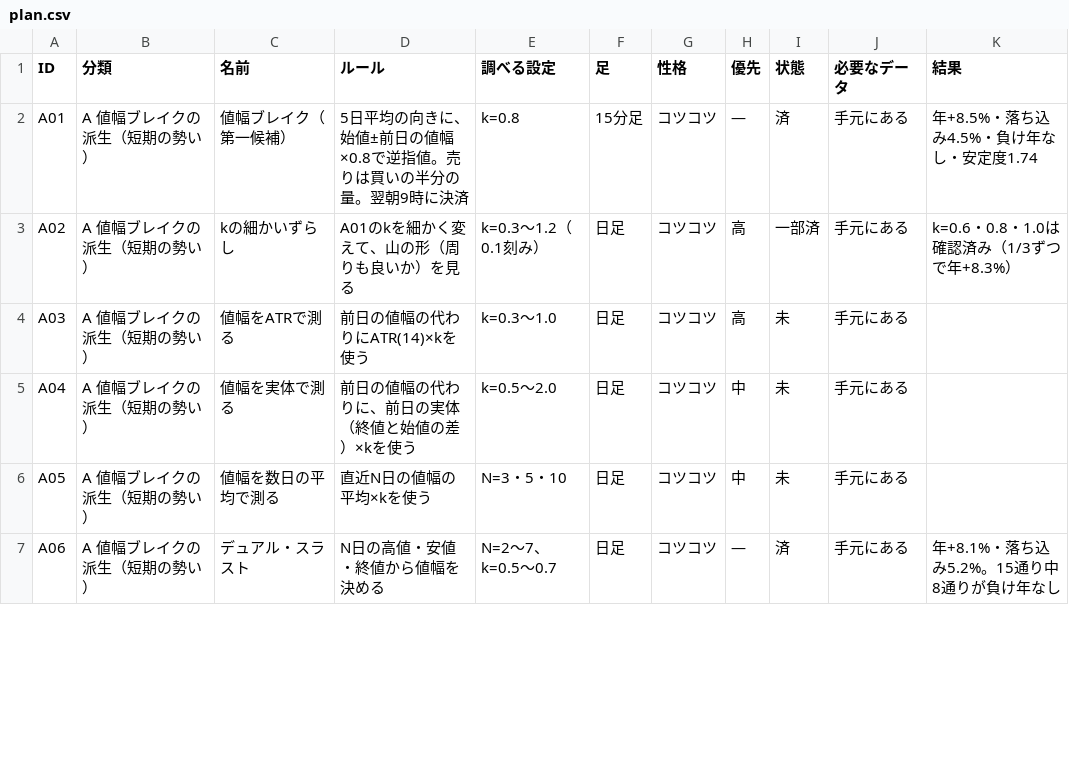
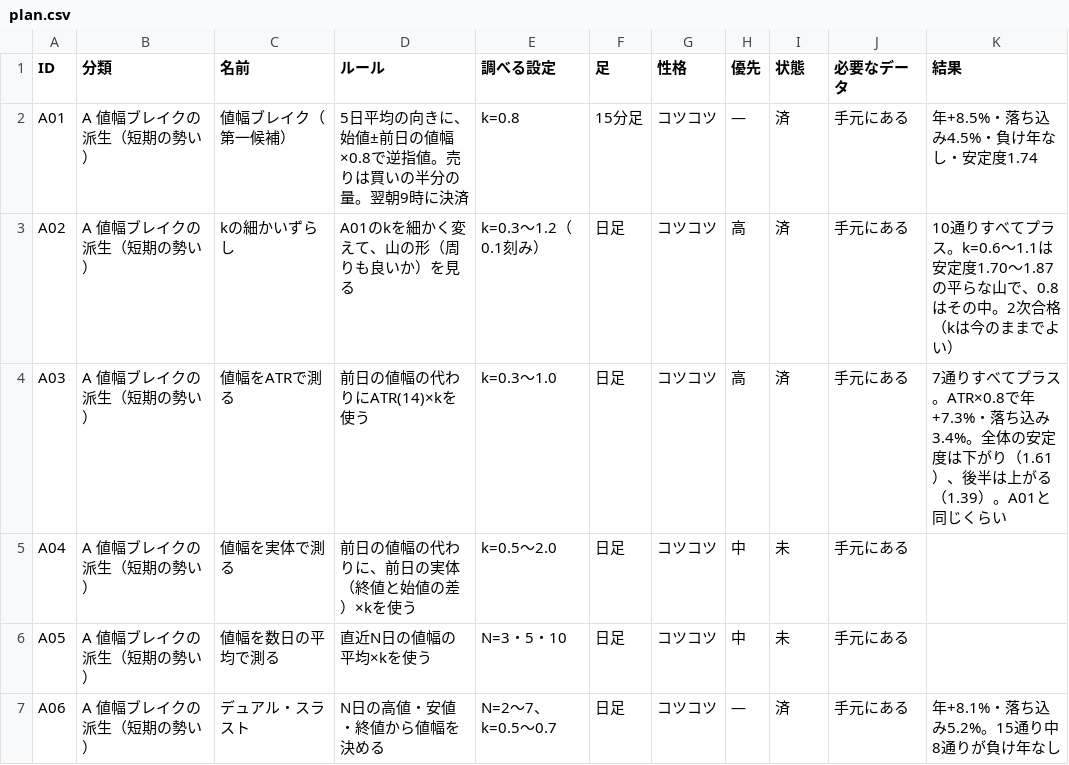
Before and after one commit to navigator1000/kids-ai-study, a CSV file: project/research/plan.csv, drawn as a sheet; only a part is shown; the diff covers the shown part only.

```diff
--- a/project/research/plan.csv
+++ b/project/research/plan.csv
@@ -2,4 +2,4 @@ ID,分類,名前,ルール,調べる設定,足,性格,優先,状態,必要なデ
 A01,A 値幅ブレイクの派生（短期の勢い）,値幅ブレイク（第一候補）,5日平均の向きに、始値±前日の値幅×0.8で逆指値。売りは買いの半分の量。翌朝9時に決済,k=0.8,15分足,コツコツ,—,済,手元にある,年+8.5%・落ち込み4.5%・負け年なし・安定度1.74
-A02,A 値幅ブレイクの派生（短期の勢い）,kの細かいずらし,A01のkを細かく変えて、山の形（周りも良いか）を見る,k=0.3〜1.2（0.1刻み）,日足,コツコツ,高,一部済,手元にある,k=0.6・0.8・1.0は確認済み（1/3ずつで年+8.3%）
-A03,A 値幅ブレイクの派生（短期の勢い）,値幅をATRで測る,前日の値幅の代わりにATR(14)×kを使う,k=0.3〜1.0,日足,コツコツ,高,未,手元にある,
+A02,A 値幅ブレイクの派生（短期の勢い）,kの細かいずらし,A01のkを細かく変えて、山の形（周りも良いか）を見る,k=0.3〜1.2（0.1刻み）,日足,コツコツ,高,済,手元にある,10通りすべてプラス。k=0.6〜1.1は安定度1.70〜1.87の平らな山で、0.8はその中。2次合格（kは今のままでよい）
+A03,A 値幅ブレイクの派生（短期の勢い）,値幅をATRで測る,前日の値幅の代わりにATR(14)×kを使う,k=0.3〜1.0,日足,コツコツ,高,済,手元にある,7通りすべてプラス。ATR×0.8で年+7.3%・落ち込み3.4%。全体の安定度は下がり（1.61）、後半は上がる（1.39）。A01と同じくらい
 A04,A 値幅ブレイクの派生（短期の勢い）,値幅を実体で測る,前日の値幅の代わりに、前日の実体（終値と始値の差）×kを使う,k=0.5〜2.0,日足,コツコツ,中,未,手元にある,
```
Also changed, not shown: 38 edited cells elsewhere in this file, 5 other files.
